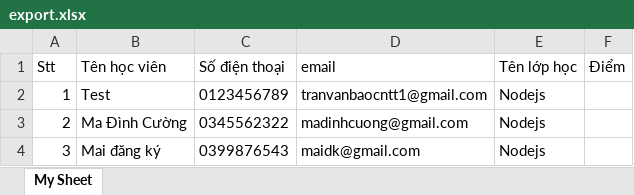
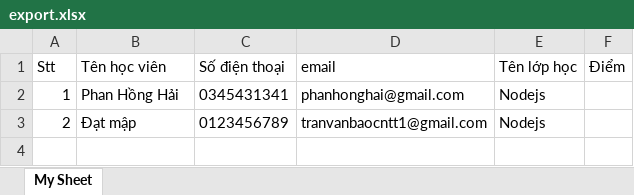
Before and after one commit to TranVanBao/TriTueViet, an Excel workbook: export.xlsx, sheet My Sheet, drawn as a sheet; values as stored, in another font and other column widths than the file's, no borders; the diff names each change by its address in the sheet, - before the commit and + after, or states it on an @@ line.

```diff
--- a/export.xlsx (sheet My Sheet)
+++ b/export.xlsx (sheet My Sheet)
-B2 (Tên học viên): Test
+B2 (Tên học viên): Phan Hồng Hải
-C2 (Số điện thoại): 0123456789
+C2 (Số điện thoại): 0345431341
-D2 (email): tranvanbaocntt1@gmail.com
+D2 (email): phanhonghai@gmail.com
-B3 (Tên học viên): Ma Đình Cường
+B3 (Tên học viên): Đạt mập
-C3 (Số điện thoại): 0345562322
+C3 (Số điện thoại): 0123456789
-D3 (email): madinhcuong@gmail.com
+D3 (email): tranvanbaocntt1@gmail.com
-row 4: 3 | Mai đăng ký | 0399876543 | maidk@gmail.com | Nodejs
```
Also changed, not shown: helpers/upfileExcel/export21446.xlsx, 40 other files.
